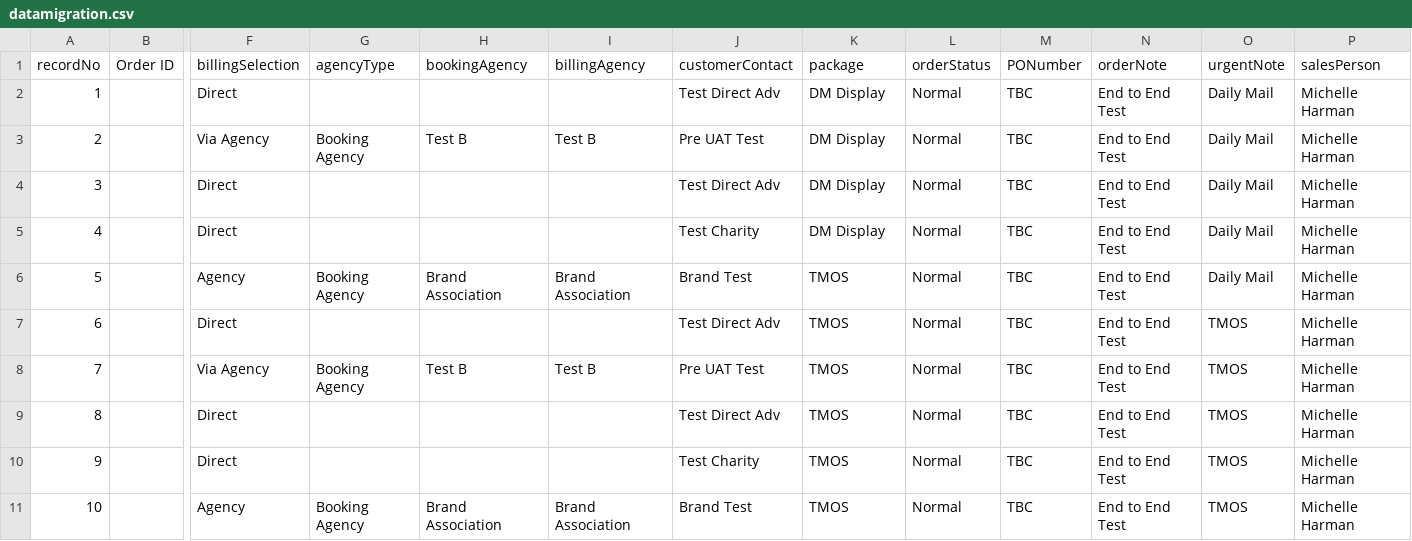
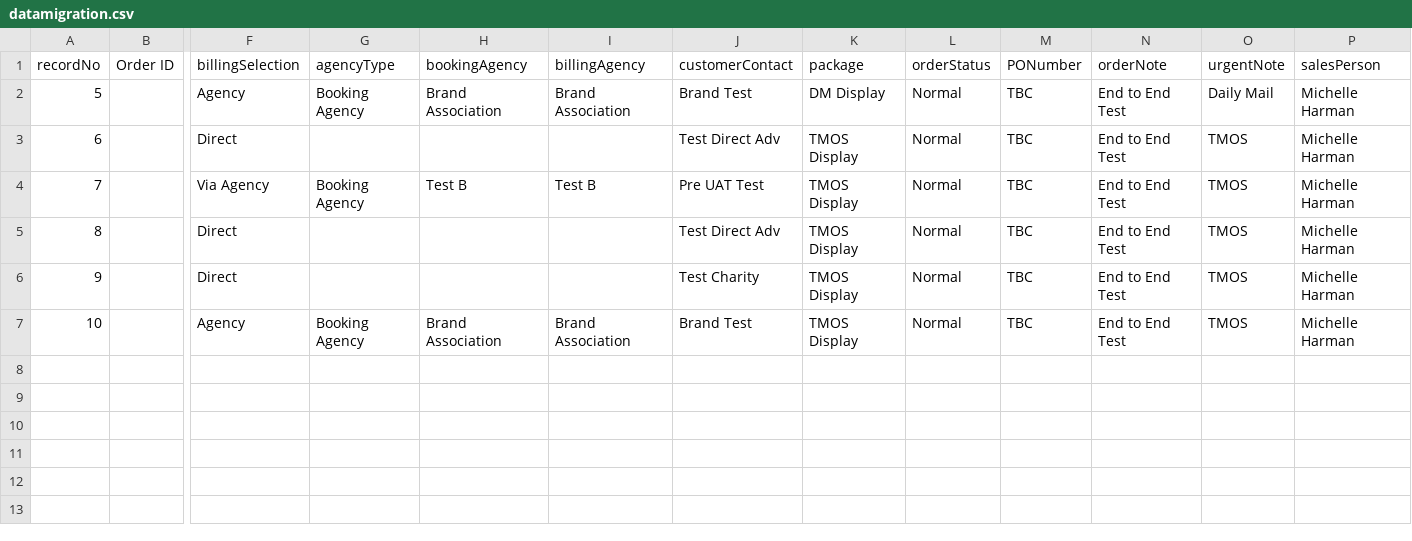
Before and after one commit to skuncha/dailyMailTests, a CSV file: dailyMailDisplay/src/main/resources/datamigration.csv, drawn as a sheet; only a part is shown, gaps mark what is left out; removed rows and columns are numbered as before the commit, all else as after; rows hold the shown columns only; the diff names each change by its address in the sheet, - before the commit and + after, or states it on an @@ line.

Commit message:
DS update

```diff
--- a/dailyMailDisplay/src/main/resources/datamigration.csv
+++ b/dailyMailDisplay/src/main/resources/datamigration.csv
-row 2: 1 |  | Direct |  |  |  | Test Direct Adv | DM Display | Normal | TBC | End to End Test | Daily Mail | Michelle Harman
-row 3: 2 |  | Via Agency | Booking Agency | Test B | Test B | Pre UAT Test | DM Display | Normal | TBC | End to End Test | Daily Mail | Michelle Harman
-row 4: 3 |  | Direct |  |  |  | Test Direct Adv | DM Display | Normal | TBC | End to End Test | Daily Mail | Michelle Harman
-row 5: 4 |  | Direct |  |  |  | Test Charity | DM Display | Normal | TBC | End to End Test | Daily Mail | Michelle Harman
-K2 (package): TMOS
+K2 (package): DM Display
-K3:K7 (package): TMOS
+K3:K7 (package): TMOS Display
```
